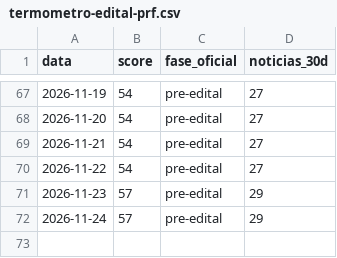
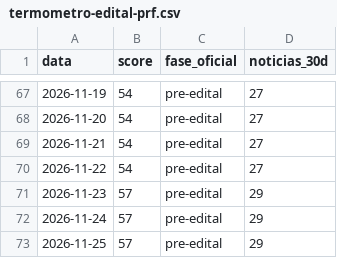
Before and after one commit to pabloduz/dados-concurso-prf-2026, a CSV file: datasets/termometro-edital-prf.csv, drawn as a sheet; only a part is shown, gaps mark what is left out.

```diff
--- a/datasets/termometro-edital-prf.csv
+++ b/datasets/termometro-edital-prf.csv
@@ -72 +72,2 @@ data,score,fase_oficial,noticias_30d
 2026-11-24,57,pre-edital,29
+2026-11-25,57,pre-edital,29
```
Also changed, not shown: 2 other files.
